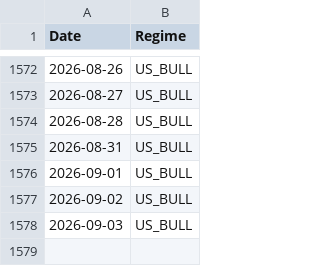
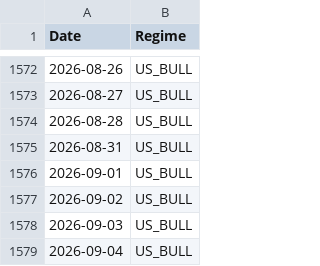
Before and after one commit to emkcufslp-kfc/Makret-Bull-and-Bear-Trap, a CSV file: data/Fund_Tactical_Results/Fund_Tactical_regimes.csv, drawn as a sheet; only a part is shown, gaps mark what is left out.

```diff
--- a/data/Fund_Tactical_Results/Fund_Tactical_regimes.csv
+++ b/data/Fund_Tactical_Results/Fund_Tactical_regimes.csv
@@ -1578 +1578,2 @@ Date,Regime
 2026-09-03,US_BULL
+2026-09-04,US_BULL
```
Also changed, not shown: data/Fund_Tactical_Results/Fund_Tactical_Prices.csv, data/Fund_Tactical_Results/Fund_Tactical_equity_curve.csv, 21 other files.
